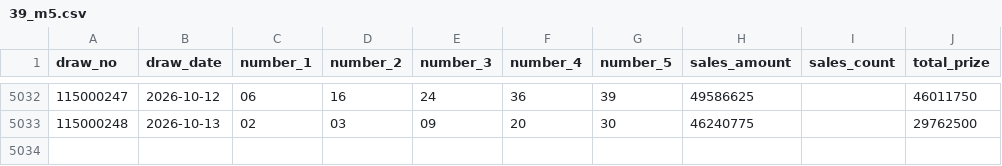
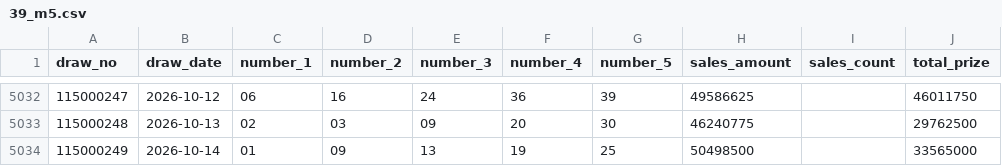
Before and after one commit to Skyripples/taiwan_lottery, a CSV file: data/39_m5.csv, drawn as a sheet; only a part is shown, gaps mark what is left out.

```diff
--- a/data/39_m5.csv
+++ b/data/39_m5.csv
@@ -5033 +5033,2 @@ draw_no,draw_date,number_1,number_2,number_3,number_4,number_5,sales_amount,sale
 115000248,2026-10-13,02,03,09,20,30,46240775,,29762500
+115000249,2026-10-14,01,09,13,19,25,50498500,,33565000
```
Also changed, not shown: data/3_d.csv, data/4_d.csv, 13 other files.
